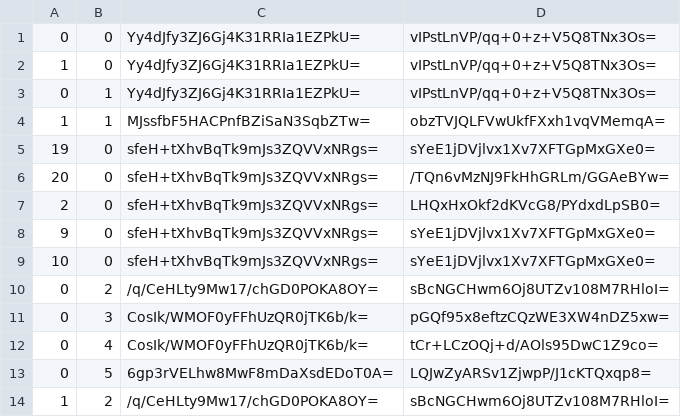
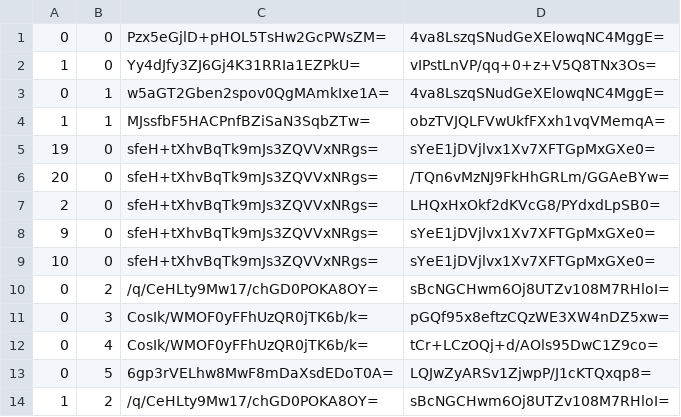
Before and after one commit to Sneezry/mcmapweb, a CSV file: tiles/zoom.-1/metadata/k.0.0.csv, drawn as a sheet.

```diff
--- a/tiles/zoom.-1/metadata/k.0.0.csv
+++ b/tiles/zoom.-1/metadata/k.0.0.csv
@@ -1,4 +1,4 @@
-0,0,Yy4dJfy3ZJ6Gj4K31RRIa1EZPkU=,vIPstLnVP/qq+0+z+V5Q8TNx3Os=
+0,0,Pzx5eGjlD+pHOL5TsHw2GcPWsZM=,4va8LszqSNudGeXElowqNC4MggE=
 1,0,Yy4dJfy3ZJ6Gj4K31RRIa1EZPkU=,vIPstLnVP/qq+0+z+V5Q8TNx3Os=
-0,1,Yy4dJfy3ZJ6Gj4K31RRIa1EZPkU=,vIPstLnVP/qq+0+z+V5Q8TNx3Os=
+0,1,w5aGT2Gben2spov0QgMAmkIxe1A=,4va8LszqSNudGeXElowqNC4MggE=
 1,1,MJssfbF5HACPnfBZiSaN3SqbZTw=,obzTVJQLFVwUkfFXxh1vqVMemqA=
```
Also changed, not shown: tiles/zoom.-1/metadata/k.-1.0.csv, tiles/zoom.-2/metadata/k.-1.0.csv, 23 other files.
